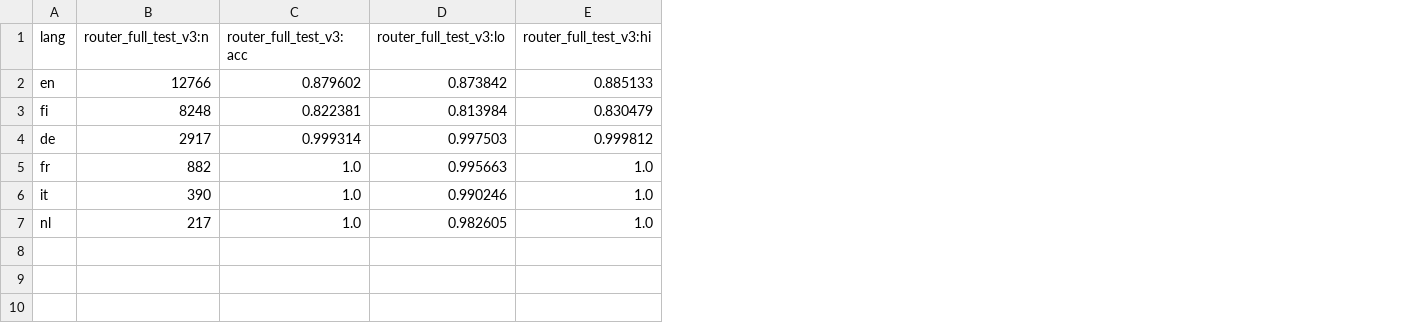
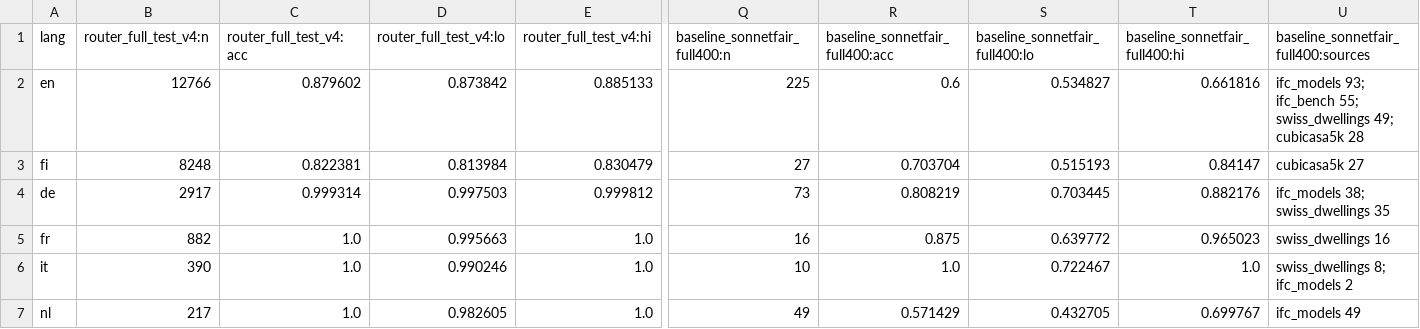
Before and after one commit to Zawaer/datum, a CSV file: analysis/out/by_language.csv, drawn as a sheet; only a part is shown, gaps mark what is left out; the diff covers the shown part only; the diff names each change by its address in the sheet, - before the commit and + after, or states it on an @@ line.

```diff
--- a/analysis/out/by_language.csv
+++ b/analysis/out/by_language.csv
+column Q (baseline_sonnetfair_full400:n), rows 2-7: 225 | 27 | 73 | 16 | 10 | 49
+column R (baseline_sonnetfair_full400:acc), rows 2-7: 0.6 | 0.703704 | 0.808219 | 0.875 | 1.0 | 0.571429
+column S (baseline_sonnetfair_full400:lo), rows 2-7: 0.534827 | 0.515193 | 0.703445 | 0.639772 | 0.722467 | 0.432705
+column T (baseline_sonnetfair_full400:hi), rows 2-7: 0.661816 | 0.84147 | 0.882176 | 0.965023 | 1.0 | 0.699767
+column U, rows 1-7: baseline_sonnetfair_full400:sources | ifc_models 93; ifc_bench 55; swiss_dwellings 49; cubicasa5k 28 | cubicasa5k 27 | ifc_models 38; swiss_dwellings 35 | swiss_dwellings 16 | swiss_dwellings 8; ifc_models 2 | ifc_models 49
-B1: router_full_test_v3:n
+B1: router_full_test_v4:n
-C1: router_full_test_v3:acc
+C1: router_full_test_v4:acc
-D1: router_full_test_v3:lo
+D1: router_full_test_v4:lo
-E1: router_full_test_v3:hi
+E1: router_full_test_v4:hi
```
Also changed, not shown: 1 edited cell elsewhere in this file, analysis/out/by_source_type.csv, analysis/out/cubicasa_templates.csv, 22 other files.
